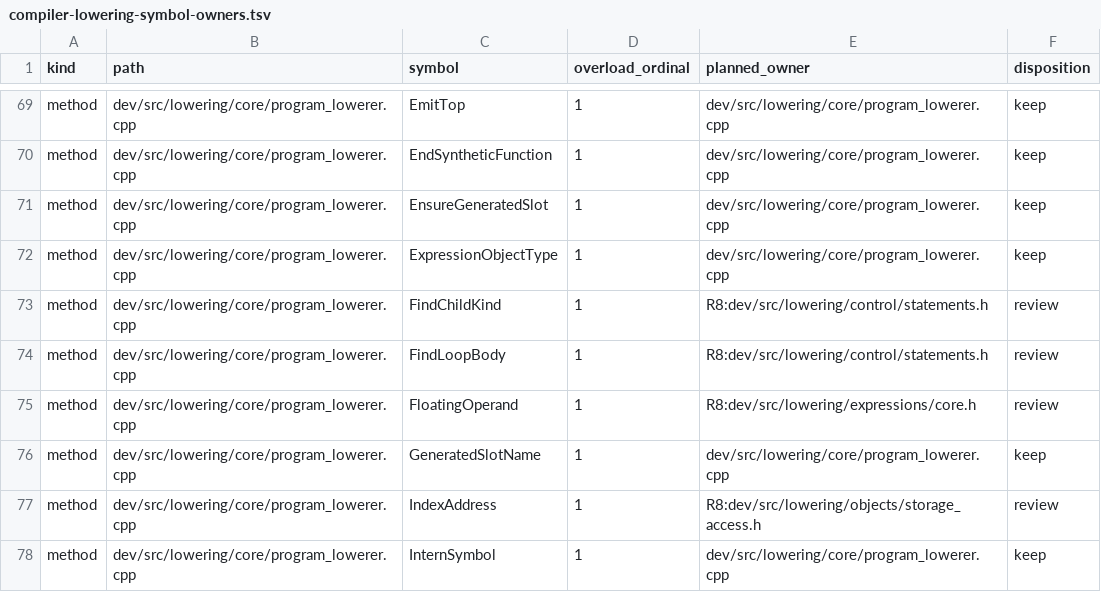
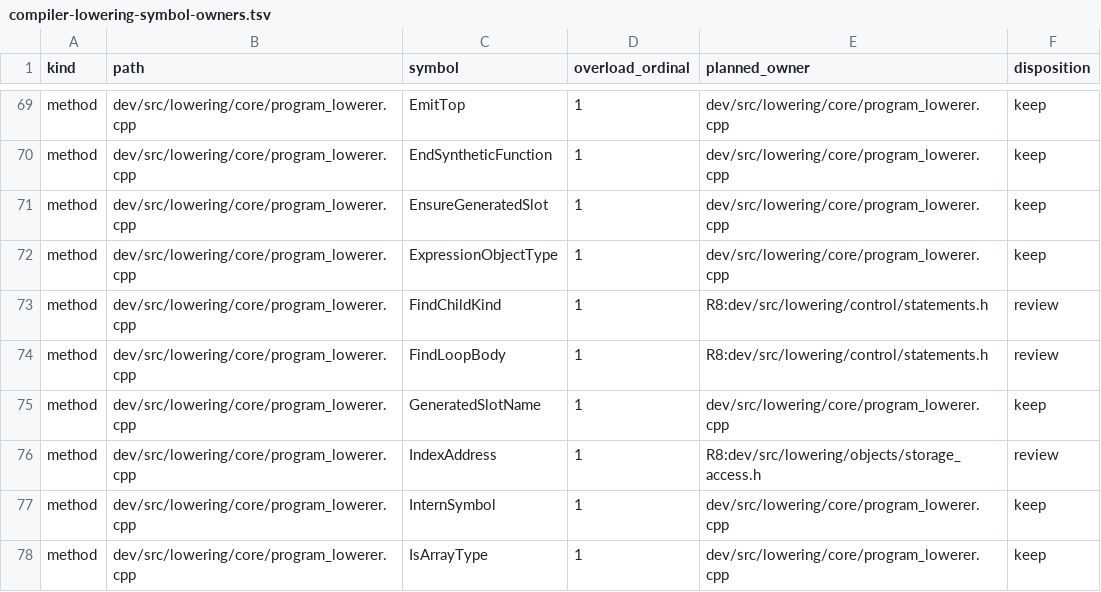
Before and after one commit to vishvananda/cppgm-run-v3codex, a TSV file: doc/compiler-lowering-symbol-owners.tsv, drawn as a sheet; only a part is shown, gaps mark what is left out; the shorter side is filled out with more unchanged rows.

Commit message:
move floating operand method ownership

```diff
--- a/doc/compiler-lowering-symbol-owners.tsv
+++ b/doc/compiler-lowering-symbol-owners.tsv
@@ -74,3 +74,2 @@ method	dev/src/lowering/core/program_lowerer.cpp	FindChildKind	1	R8:dev/src/lowe
 method	dev/src/lowering/core/program_lowerer.cpp	FindLoopBody	1	R8:dev/src/lowering/control/statements.h	review
-method	dev/src/lowering/core/program_lowerer.cpp	FloatingOperand	1	R8:dev/src/lowering/expressions/core.h	review
 method	dev/src/lowering/core/program_lowerer.cpp	GeneratedSlotName	1	dev/src/lowering/core/program_lowerer.cpp	keep
```
Also changed, not shown: 3 other files.
